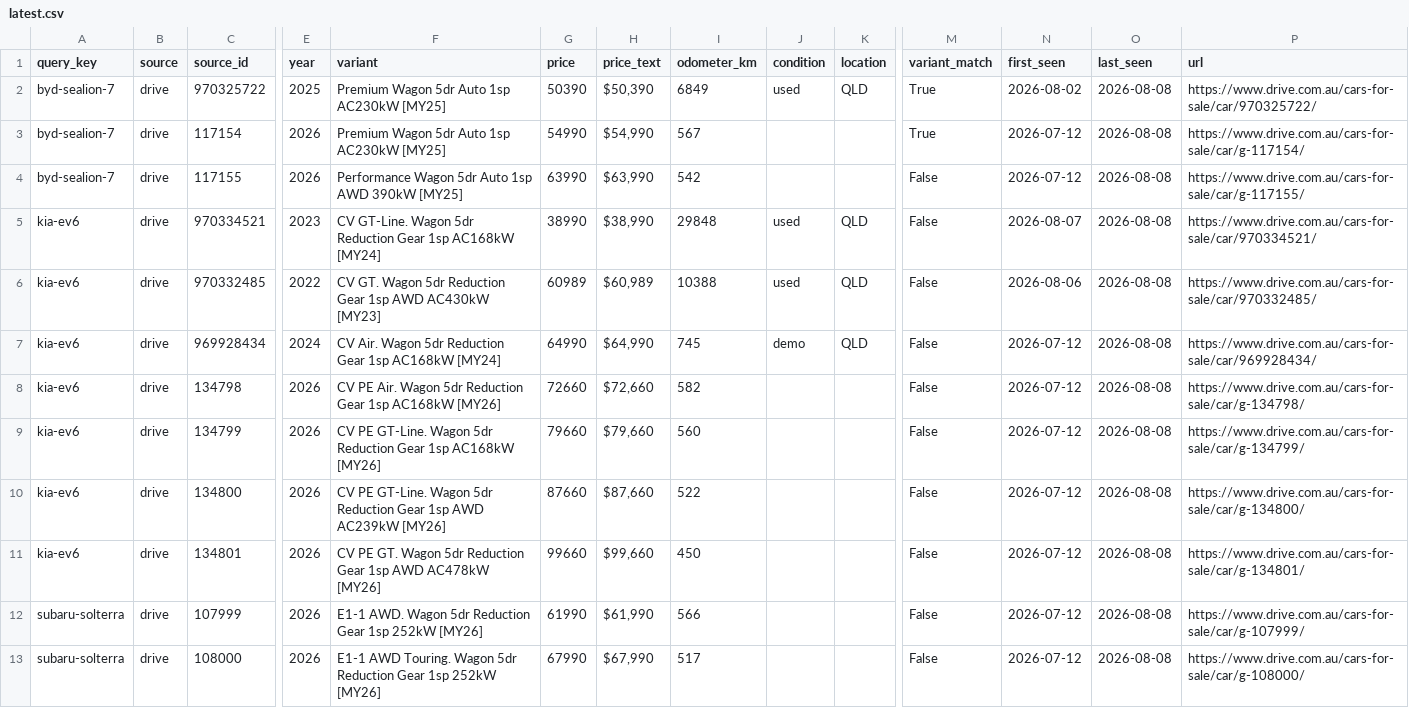
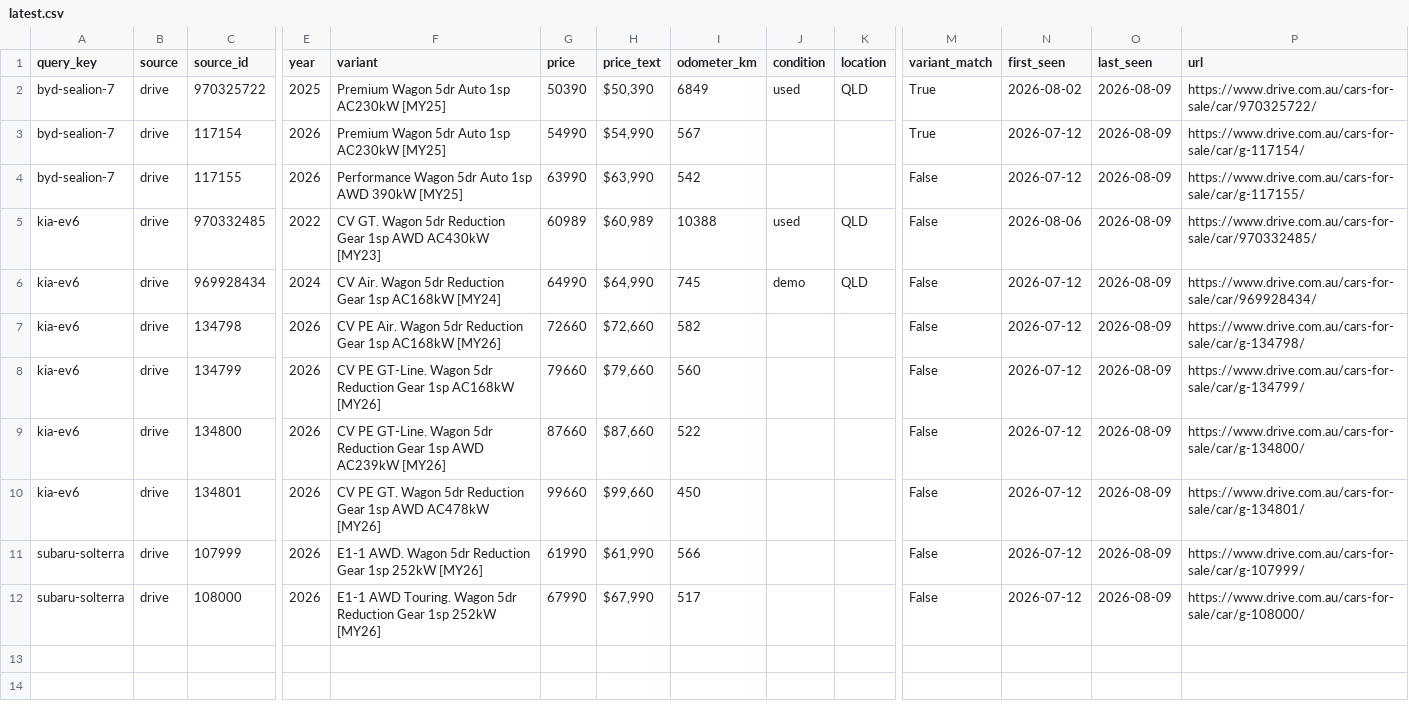
Before and after one commit to kiansaeidnia/carfinder, a CSV file: data/latest.csv, drawn as a sheet; only a part is shown, gaps mark what is left out; removed rows and columns are numbered as before the commit, all else as after; rows hold the shown columns only; the diff names each change by its address in the sheet, - before the commit and + after, or states it on an @@ line.

```diff
--- a/data/latest.csv
+++ b/data/latest.csv
-O2:O4 (last_seen): 2026-08-08
+O2:O4 (last_seen): 2026-08-09
-row 5: kia-ev6 | drive | 970334521 | 2023 | CV GT-Line. Wagon 5dr Reduction Gear 1sp AC168kW [MY24] | 38990 | $38,990 | 29848 | used | QLD | False | 2026-08-07 | 2026-08-08 | https://www.drive.com.au/cars-for-sale/car/970334521/
-O5:O12 (last_seen): 2026-08-08
+O5:O12 (last_seen): 2026-08-09
```
Also changed, not shown: 4 other files.
